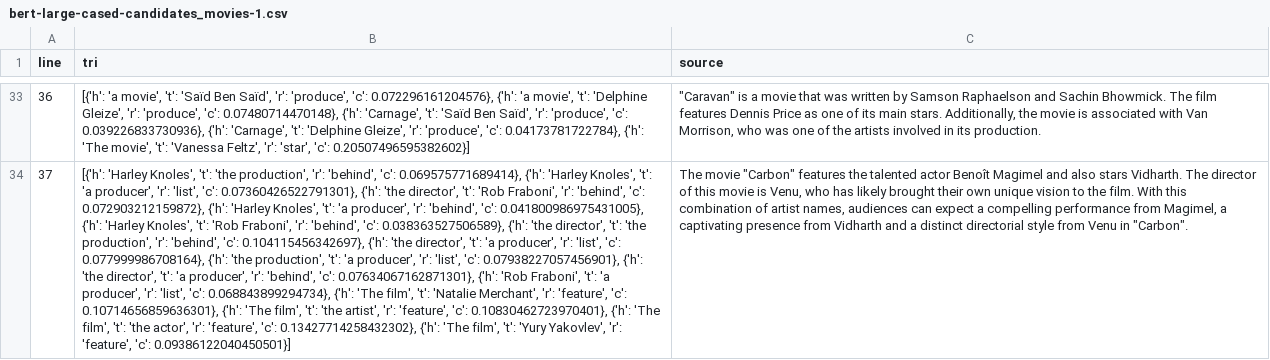
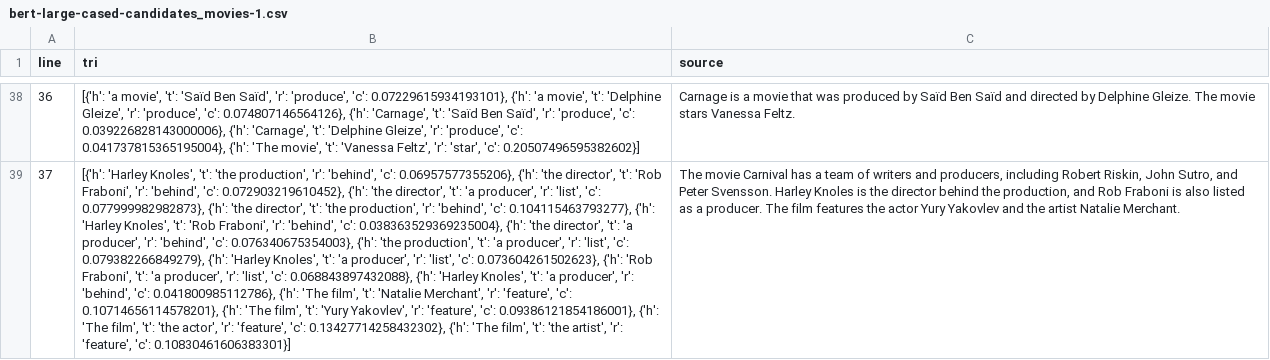
Before and after one commit to arama42/nlp-knowledge-graphs, a CSV file: outputs/bert-large-cased-candidates_movies-1.csv, drawn as a sheet; only a part is shown, gaps mark what is left out; addresses are those after the commit; the diff covers the shown part only; the diff names each change by its address in the sheet, - before the commit and + after, or states it on an @@ line.

Commit message:
bert large output

```diff
--- a/outputs/bert-large-cased-candidates_movies-1.csv
+++ b/outputs/bert-large-cased-candidates_movies-1.csv
-B38 (tri): …'produce', 'c': 0.072296161204576}, {'h': 'a movie', 't': 'Delphine Gleize', 'r': 'produce', 'c': 0.07480714470148}, {'h': 'Carnage', 't': 'Saïd Ben Saïd', 'r': 'produce', 'c': 0.039226833730936}, {'h': 'Carnage', 't': 'Delphine Gleize', 'r': 'produce', 'c': 0.04173781722784}, {'h': 'The…
+B38 (tri): …'produce', 'c': 0.07229615934193101}, {'h': 'a movie', 't': 'Delphine Gleize', 'r': 'produce', 'c': 0.074807146564126}, {'h': 'Carnage', 't': 'Saïd Ben Saïd', 'r': 'produce', 'c': 0.039226828143000006}, {'h': 'Carnage', 't': 'Delphine Gleize', 'r': 'produce', 'c': 0.041737815365195004}, {'h': 'The…
-C38 (source): "Caravan" is a movie that was written by Samson Raphaelson and Sachin Bhowmick. The film features Dennis Price as one of its main stars. Additionally, the movie is associated with Van Morrison, who was one of the artists involved in its production.
+C38 (source): Carnage is a movie that was produced by Saïd Ben Saïd and directed by Delphine Gleize. The movie stars Vanessa Feltz.
-B39 (tri): …'behind', 'c': 0.069575771689414}, {'h': 'Harley Knoles', 't': 'a producer', 'r': 'list', 'c': 0.07360426522791301}, {'h': 'the director', 't': 'Rob Fraboni', 'r': 'behind', 'c': 0.072903212159872}, {'h': 'Harley Knoles', 't': 'a producer', 'r': 'behind', 'c': 0.041800986975431005}, {'h': 'Harley Knoles', 't': 'Rob Fraboni', 'r': 'behind', 'c': 0.038363527506589}, {'h': 'the director', 't': 'the production', 'r': 'behind', 'c': 0.104115456342697}, {'h': 'the director', 't': 'a producer', 'r': 'list', 'c': 0.077999986708164}, {'h': 'the production', 't': 'a producer', 'r': 'list', 'c': 0.07938227057456901}, {'h': 'the director', 't': 'a producer', 'r': 'behind', 'c': 0.07634067162871301}, {'h': 'Rob Fraboni', 't': 'a producer', 'r': 'list', 'c': 0.068843899294734}, {'h': 'The film', 't': 'Natalie Merchant', 'r': 'feature', 'c': 0.10714656859636301}, {'h': 'The film', 't': 'the artist', 'r': 'feature', 'c': 0.10830462723970401}, {'h': 'The film', 't': 'the actor', 'r': 'feature', 'c': 0.13427714258432302}, {'h': 'The film', 't': 'Yury Yakovlev', 'r': 'feature', 'c': 0.09386122040450501}]
+B39 (tri): …'behind', 'c': 0.06957577355206}, {'h': 'the director', 't': 'Rob Fraboni', 'r': 'behind', 'c': 0.072903219610452}, {'h': 'the director', 't': 'a producer', 'r': 'list', 'c': 0.077999982982873}, {'h': 'the director', 't': 'the production', 'r': 'behind', 'c': 0.104115463793277}, {'h': 'Harley Knoles', 't': 'Rob Fraboni', 'r': 'behind', 'c': 0.038363529369235004}, {'h': 'the director', 't': 'a producer', 'r': 'behind', 'c': 0.076340675354003}, {'h': 'the production', 't': 'a producer', 'r': 'list', 'c': 0.079382266849279}, {'h': 'Harley Knoles', 't': 'a producer', 'r': 'list', 'c': 0.073604261502623}, {'h': 'Rob Fraboni', 't': 'a producer', 'r': 'list', 'c': 0.068843897432088}, {'h': 'Harley Knoles', 't': 'a producer', 'r': 'behind', 'c': 0.041800985112786}, {'h': 'The film', 't': 'Natalie Merchant', 'r': 'feature', 'c': 0.10714656114578201}, {'h': 'The film', 't': 'Yury Yakovlev', 'r': 'feature', 'c': 0.09386121854186001}, {'h': 'The film', 't': 'the actor', 'r': 'feature', 'c': 0.13427714258432302}, {'h': 'The film', 't': 'the artist', 'r': 'feature', 'c': 0.10830461606383301}]
-C39 (source): The movie "Carbon" features the talented actor Benoît Magimel and also stars Vidharth. The director of this movie is Venu, who has likely brought their own unique vision to the film. With this combination of artist names, audiences can expect a compelling performance from Magimel, a captivating presence from Vidharth and a distinct directorial style from Venu in "Carbon".
+C39 (source): The movie Carnival has a team of writers and producers, including Robert Riskin, John Sutro, and Peter Svensson. Harley Knoles is the director behind the production, and Rob Fraboni is also listed as a producer. The film features the actor Yury Yakovlev and the artist Natalie Merchant.
```
Also changed, not shown: 5 added rows and 68 edited cells elsewhere in this file.
